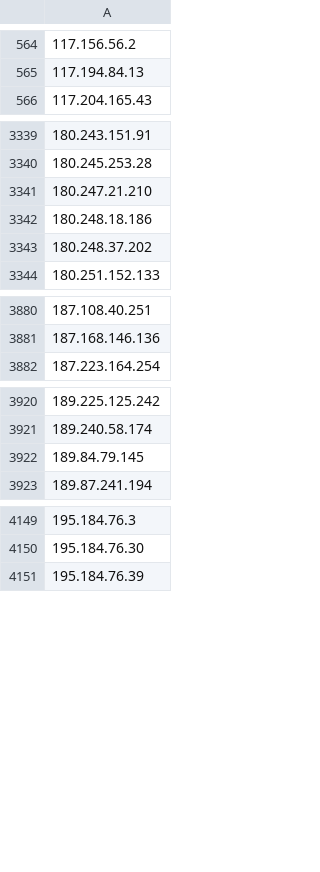
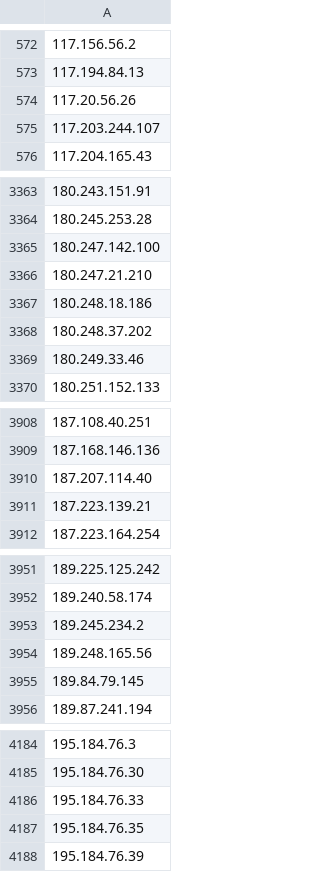
Before and after one commit to DXC-0/Malicious-Robots, a CSV file: malicious-robots-daily.csv, drawn as a sheet; only a part is shown, gaps mark what is left out; the diff covers the shown part only; the diff names each change by its address in the sheet, - before the commit and + after, or states it on an @@ line.

Commit message:
Update malicious-robots.txt

```diff
--- a/malicious-robots-daily.csv
+++ b/malicious-robots-daily.csv
+row 574: 117.20.56.26
+row 575: 117.203.244.107
+row 3365: 180.247.142.100
+row 3369: 180.249.33.46
+row 3910: 187.207.114.40
+row 3911: 187.223.139.21
+row 3953: 189.245.234.2
+row 3954: 189.248.165.56
+row 4186: 195.184.76.33
+row 4187: 195.184.76.35
```
Also changed, not shown: 57 added rows elsewhere in this file, 1 other file.
